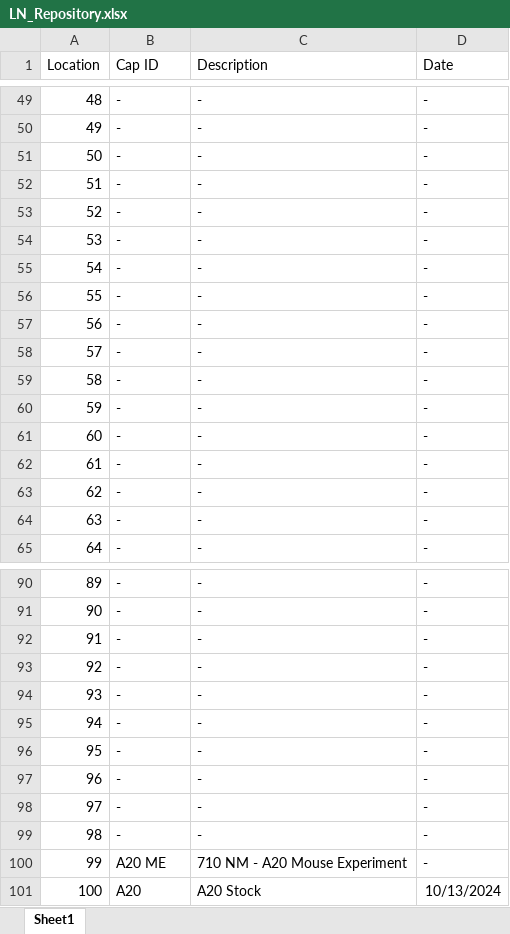
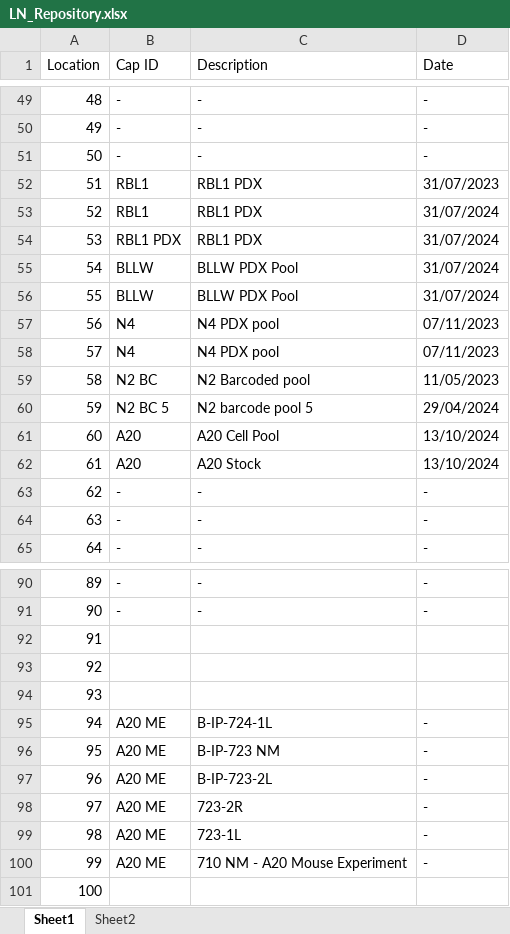
Before and after one commit to Kalloom6/Lab-Notebook, an Excel workbook: Data/LN_Repository.xlsx, sheet Sheet1, drawn as a sheet; only a part is shown, gaps mark what is left out; values as stored, in another font and other column widths than the file's, no borders; the diff covers the shown part only; the diff names each change by its address in the sheet, - before the commit and + after, or states it on an @@ line.

Commit message:
Lab Notebook update - fixed LN repository

```diff
--- a/Data/LN_Repository.xlsx (sheet Sheet1)
+++ b/Data/LN_Repository.xlsx (sheet Sheet1)
+sheet tab: Sheet2
-B52:B53 (Cap ID): -
+B52:B53 (Cap ID): RBL1
-C52:C54 (Description): -
+C52:C54 (Description): RBL1 PDX
-D52 (Date): -
+D52 (Date): 31/07/2023
-D53:D56 (Date): -
+D53:D56 (Date): 31/07/2024
-B54 (Cap ID): -
+B54 (Cap ID): RBL1 PDX
-B55:B56 (Cap ID): -
+B55:B56 (Cap ID): BLLW
-C55:C56 (Description): -
+C55:C56 (Description): BLLW PDX Pool
-B57:B58 (Cap ID): -
+B57:B58 (Cap ID): N4
-C57:C58 (Description): -
+C57:C58 (Description): N4 PDX pool
-D57:D58 (Date): -
+D57:D58 (Date): 07/11/2023
-B59 (Cap ID): -
+B59 (Cap ID): N2 BC
-C59 (Description): -
+C59 (Description): N2 Barcoded pool
-D59 (Date): -
+D59 (Date): 11/05/2023
-B60 (Cap ID): -
+B60 (Cap ID): N2 BC 5
-C60 (Description): -
+C60 (Description): N2 barcode pool 5
-D60 (Date): -
+D60 (Date): 29/04/2024
-B61:B62 (Cap ID): -
+B61:B62 (Cap ID): A20
-C61 (Description): -
+C61 (Description): A20 Cell Pool
-D61:D62 (Date): -
+D61:D62 (Date): 13/10/2024
-C62 (Description): -
+C62 (Description): A20 Stock
-B92:B94 (Cap ID): -
+B92:B94 (Cap ID): (empty)
-C92:C94 (Description): -
+C92:C94 (Description): (empty)
-D92:D94 (Date): -
+D92:D94 (Date): (empty)
-B95:B99 (Cap ID): -
+B95:B99 (Cap ID): A20 ME
-C95 (Description): -
+C95 (Description): B-IP-724-1L
-C96 (Description): -
+C96 (Description): B-IP-723 NM
-C97 (Description): -
+C97 (Description): B-IP-723-2L
-C98 (Description): -
+C98 (Description): 723-2R
-C99 (Description): -
+C99 (Description): 723-1L
-B101 (Cap ID): A20
+B101 (Cap ID): (empty)
-C101 (Description): A20 Stock
+C101 (Description): (empty)
-D101 (Date): 10/13/2024
+D101 (Date): (empty)
```
Also changed, not shown: 50 edited cells elsewhere in this sheet, 5 other files.
